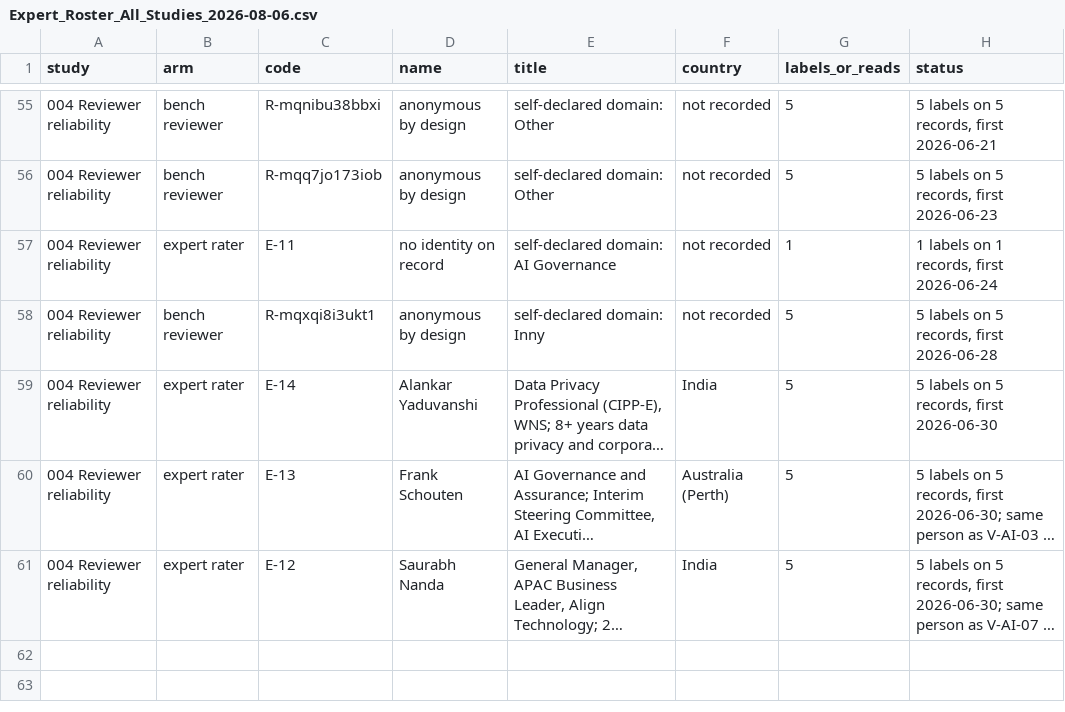
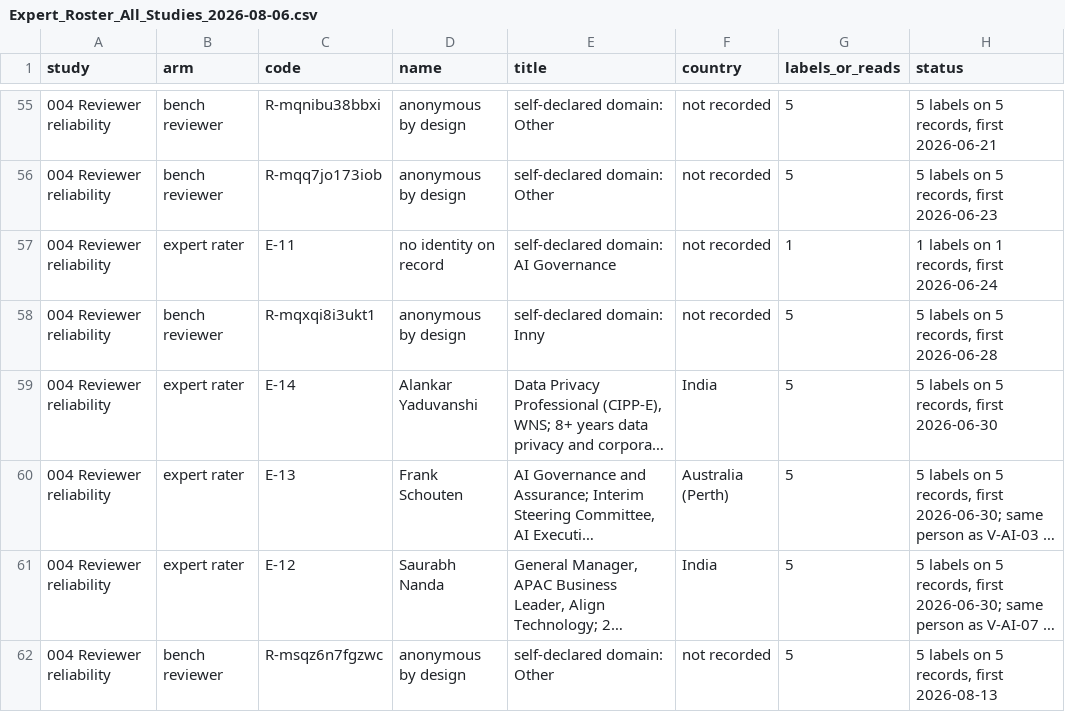
Before and after one commit to phillipwikes-bit/jrsstandard.com, a CSV file: research/Expert_Roster_All_Studies_2026-08-06.csv, drawn as a sheet; only a part is shown, gaps mark what is left out; long unchanged cells end in …; the diff names each change by its address in the sheet, - before the commit and + after, or states it on an @@ line.

```diff
--- a/research/Expert_Roster_All_Studies_2026-08-06.csv
+++ b/research/Expert_Roster_All_Studies_2026-08-06.csv
+row 62: 004 Reviewer reliability | bench reviewer | R-msqz6n7fgzwc | anonymous by design | self-declared domain: Other | not recorded | 5 | 5 labels on 5 records, first 2026-08-13
```
Also changed, not shown: research/Study004_Raters_2026-08-06.csv, 3 other files.
